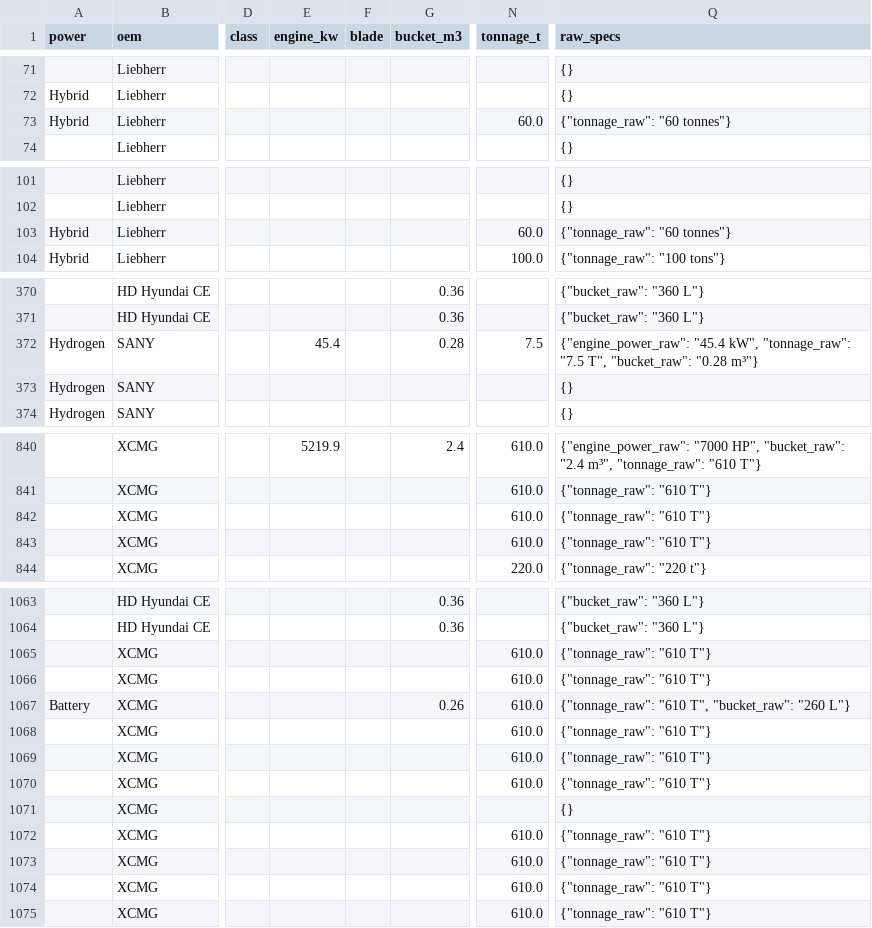
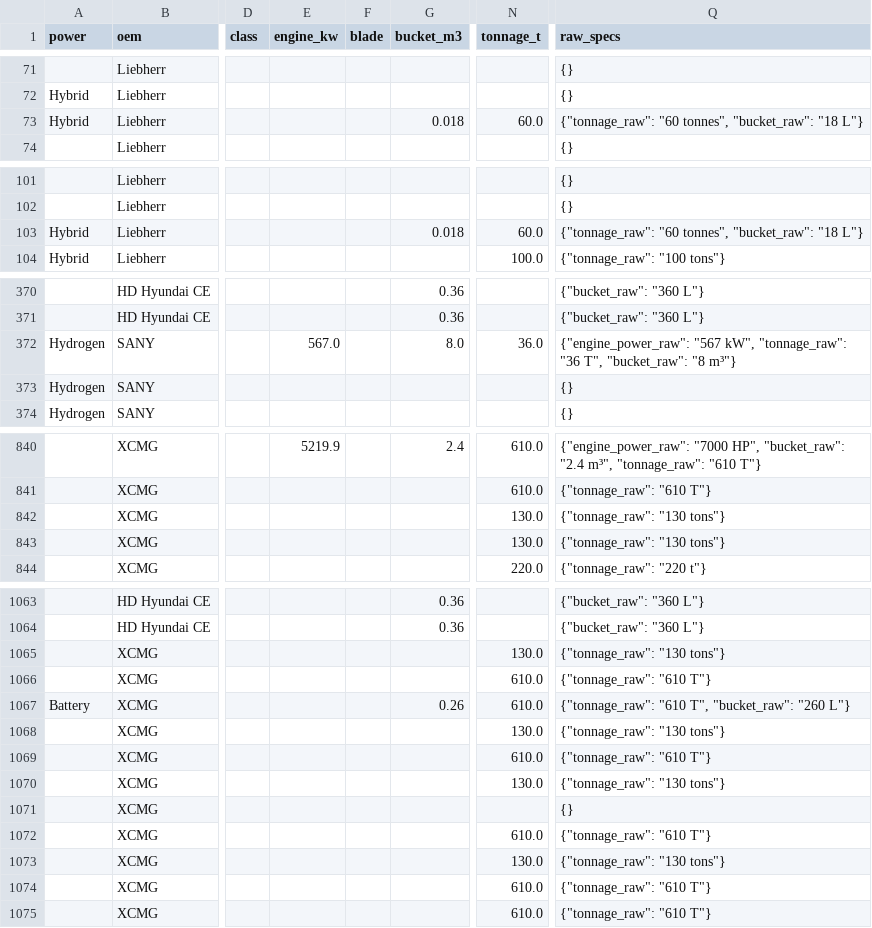
Before and after one commit to athanius07/Carbon-redution-machine-tracking-original, a CSV file: data/machines.csv, drawn as a sheet; only a part is shown, gaps mark what is left out; the diff covers the shown part only; the diff names each change by its address in the sheet, - before the commit and + after, or states it on an @@ line.

```diff
--- a/data/machines.csv
+++ b/data/machines.csv
-G73 (bucket_m3): (empty)
+G73 (bucket_m3): 0.018
-Q73 (raw_specs): {"tonnage_raw": "60 tonnes"}
+Q73 (raw_specs): {"tonnage_raw": "60 tonnes", "bucket_raw": "18 L"}
-G103 (bucket_m3): (empty)
+G103 (bucket_m3): 0.018
-Q103 (raw_specs): {"tonnage_raw": "60 tonnes"}
+Q103 (raw_specs): {"tonnage_raw": "60 tonnes", "bucket_raw": "18 L"}
-E372 (engine_kw): 45.4
+E372 (engine_kw): 567.0
-G372 (bucket_m3): 0.28
+G372 (bucket_m3): 8.0
-N372 (tonnage_t): 7.5
+N372 (tonnage_t): 36.0
-Q372 (raw_specs): {"engine_power_raw": "45.4 kW", "tonnage_raw": "7.5 T", "bucket_raw": "0.28 m³"}
+Q372 (raw_specs): {"engine_power_raw": "567 kW", "tonnage_raw": "36 T", "bucket_raw": "8 m³"}
-N842:N843 (tonnage_t): 610.0
+N842:N843 (tonnage_t): 130.0
-Q842:Q843 (raw_specs): {"tonnage_raw": "610 T"}
+Q842:Q843 (raw_specs): {"tonnage_raw": "130 tons"}
-N1065 (tonnage_t): 610.0
+N1065 (tonnage_t): 130.0
-Q1065 (raw_specs): {"tonnage_raw": "610 T"}
+Q1065 (raw_specs): {"tonnage_raw": "130 tons"}
-N1068 (tonnage_t): 610.0
+N1068 (tonnage_t): 130.0
-Q1068 (raw_specs): {"tonnage_raw": "610 T"}
+Q1068 (raw_specs): {"tonnage_raw": "130 tons"}
-N1070 (tonnage_t): 610.0
+N1070 (tonnage_t): 130.0
-Q1070 (raw_specs): {"tonnage_raw": "610 T"}
+Q1070 (raw_specs): {"tonnage_raw": "130 tons"}
-N1073 (tonnage_t): 610.0
+N1073 (tonnage_t): 130.0
-Q1073 (raw_specs): {"tonnage_raw": "610 T"}
+Q1073 (raw_specs): {"tonnage_raw": "130 tons"}
```
Also changed, not shown: 32 edited cells elsewhere in this file, 1 other file.
